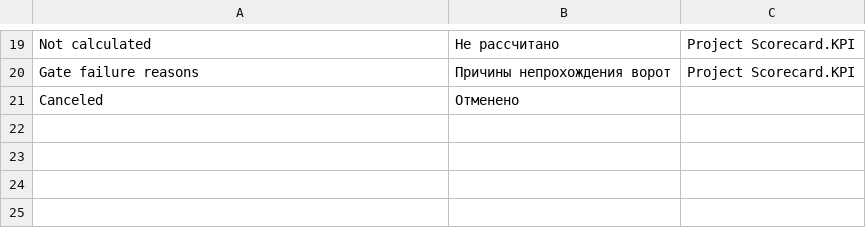
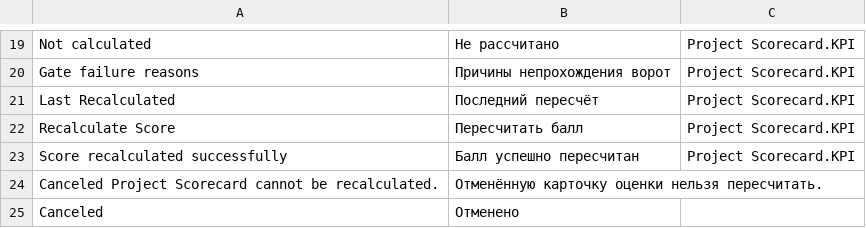
Before and after one commit to Dinext-pro/dinext-project-evaluation, a CSV file: dinext_project_evaluation/translations/ru.csv, drawn as a sheet; only a part is shown, gaps mark what is left out.

Commit message:
Enhance Project Scorecard with manual recalculation feature and dashboard improvements
- Introduced a new function to manually recalculate the integral score and gate without changing the workflow status, improving user flexibility.
- Updated the Project Scorecard dashboard to include a new KPI for "Last Recalculated," providing users with visibility on the most recent score update.
- Enhanced the UI to support a manual recalculation option in the menu, streamlining the user experience.
- Improved CSS styles for the dashboard layout to accommodate the new KPI, ensuring a responsive design across devices.
- Updated Russian translations to include new terms related to the recalculation feature, enhancing localization support.

```diff
--- a/dinext_project_evaluation/translations/ru.csv
+++ b/dinext_project_evaluation/translations/ru.csv
@@ -20,2 +20,6 @@
 "Gate failure reasons","Причины непрохождения ворот","Project Scorecard.KPI"
+"Last Recalculated","Последний пересчёт","Project Scorecard.KPI"
+"Recalculate Score","Пересчитать балл","Project Scorecard.KPI"
+"Score recalculated successfully","Балл успешно пересчитан","Project Scorecard.KPI"
+"Canceled Project Scorecard cannot be recalculated.","Отменённую карточку оценки нельзя пересчитать.",""
 "Canceled","Отменено",""
```
Also changed, not shown: 6 other files.
